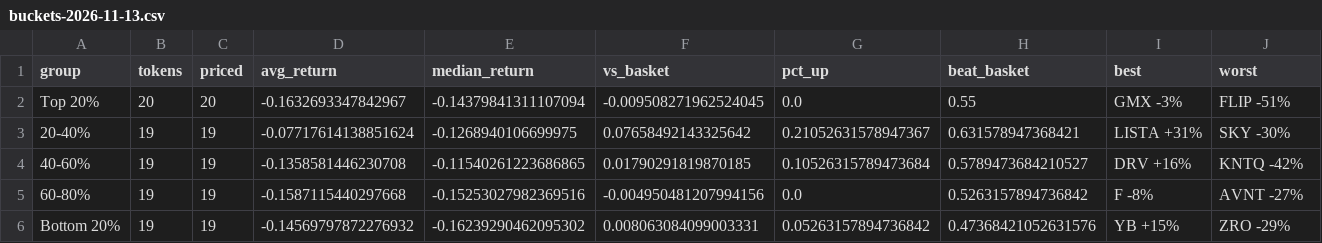
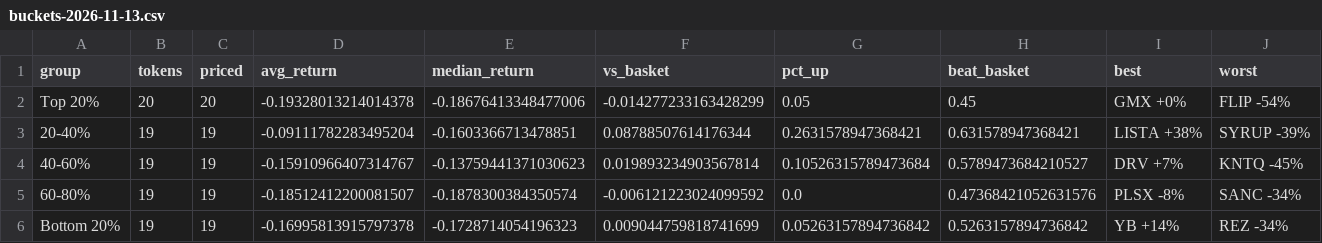
Before and after one commit to mattmolica/crypto-value-research, a CSV file: site/data/buckets-2026-11-13.csv, drawn as a sheet.

```diff
--- a/site/data/buckets-2026-11-13.csv
+++ b/site/data/buckets-2026-11-13.csv
@@ -1,6 +1,6 @@
 group,tokens,priced,avg_return,median_return,vs_basket,pct_up,beat_basket,best,worst
-Top 20%,20,20,-0.1632693347842967,-0.14379841311107094,-0.009508271962524045,0.0,0.55,GMX -3%,FLIP -51%
-20-40%,19,19,-0.07717614138851624,-0.1268940106699975,0.07658492143325642,0.21052631578947367,0.631578947368421,LISTA +31%,SKY -30%
-40-60%,19,19,-0.1358581446230708,-0.11540261223686865,0.01790291819870185,0.10526315789473684,0.5789473684210527,DRV +16%,KNTQ -42%
-60-80%,19,19,-0.1587115440297668,-0.15253027982369516,-0.004950481207994156,0.0,0.5263157894736842,F -8%,AVNT -27%
-Bottom 20%,19,19,-0.14569797872276932,-0.16239290462095302,0.008063084099003331,0.05263157894736842,0.47368421052631576,YB +15%,ZRO -29%
+Top 20%,20,20,-0.19328013214014378,-0.18676413348477006,-0.014277233163428299,0.05,0.45,GMX +0%,FLIP -54%
+20-40%,19,19,-0.09111782283495204,-0.1603366713478851,0.08788507614176344,0.2631578947368421,0.631578947368421,LISTA +38%,SYRUP -39%
+40-60%,19,19,-0.15910966407314767,-0.13759441371030623,0.019893234903567814,0.10526315789473684,0.5789473684210527,DRV +7%,KNTQ -45%
+60-80%,19,19,-0.18512412200081507,-0.1878300384350574,-0.006121223024099592,0.0,0.47368421052631576,PLSX -8%,SANC -34%
+Bottom 20%,19,19,-0.16995813915797378,-0.1728714054196323,0.009044759818741699,0.05263157894736842,0.5263157894736842,YB +14%,REZ -34%
```
Also changed, not shown: site/data/buckets-2026-11-16.csv, site/data/labels-2026-11-16.csv, 6 other files.
